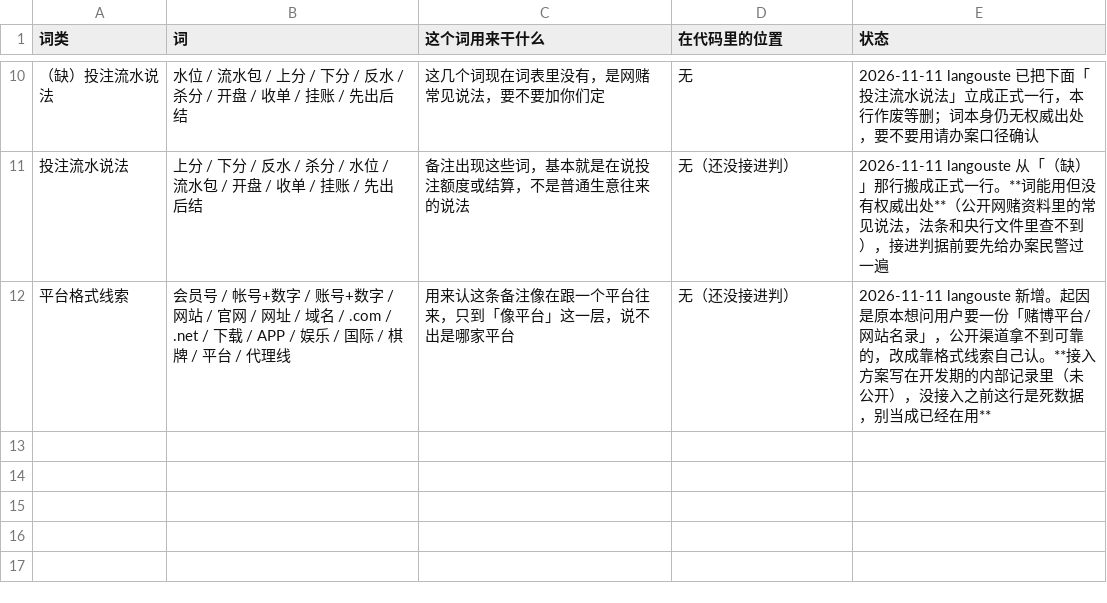
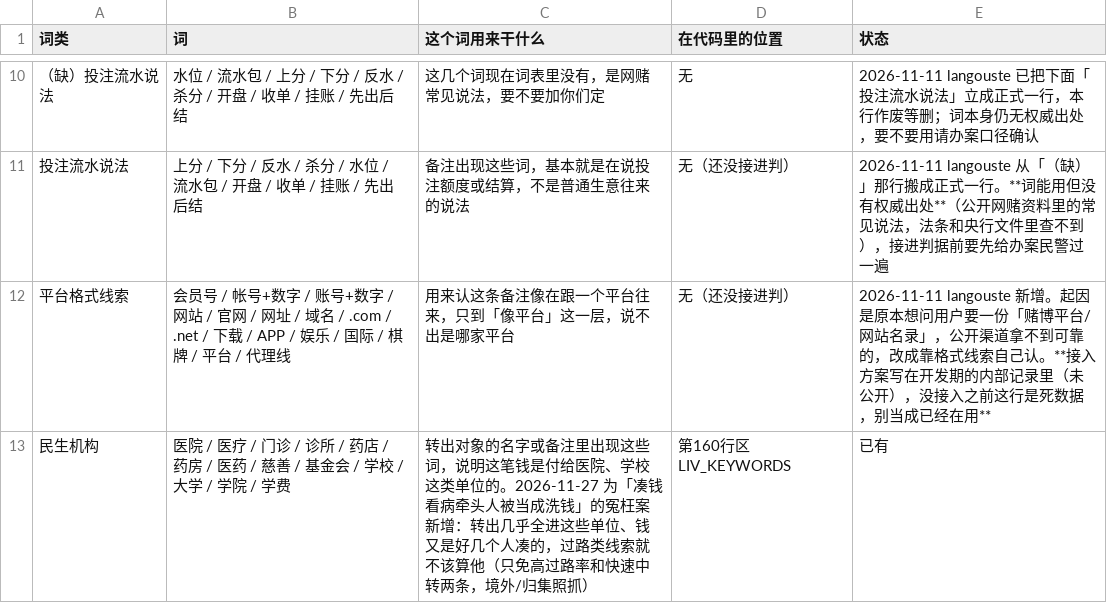
Before and after one commit to Wanghaitao-design/fundflow-agent-oss, a CSV file: case_packs/wangdu/01_词表.csv, drawn as a sheet; only a part is shown, gaps mark what is left out; the diff names each change by its address in the sheet, - before the commit and + after, or states it on an @@ line.

Commit message:
民生转出豁免：凑钱给医院/学校的牵头人不再被当跑分冤枉
- 户主批准治「MED 凑钱看病形状被老五维判洗钱嫌疑」旧伤（dev 41 亲属血案重现）
- 新豁免：独立付款人≥3 且 转出金额≥90% 进了民生机构（医院/学校/慈善，词表可改）
  → 高过路率、快速中转两条不算；境外/整千/单线中转/归集沉淀照抓
- 判据表：01_词表.csv 加「民生机构」词类；03_门槛.csv 行28（开关=0 即退回老判法）
- 新入库 agent/verify/民生豁免自检.py 七项；考卷 MED 摘帽、AGGA/AGGB/FAST 照抓
- 金标尺子数字分毫未动；七套自检全绿；exe 重打包自检 PASS

```diff
--- a/case_packs/wangdu/01_词表.csv
+++ b/case_packs/wangdu/01_词表.csv
+row 13: 民生机构 | 医院 / 医疗 / 门诊 / 诊所 / 药店 / 药房 / 医药 / 慈善 / 基金会 / 学校 / 大学 / 学院 / 学费 | 转出对象的名字或备注里出现这些词，说明这笔钱是付给医院、学校这类单位的。2026-11-27 为「凑钱看病牵头人被当成洗钱」的冤枉案新增：转出几乎全进这些单位、钱又是好几个人凑的，过路类线索就不该算他（只免高过路率和快速中转两条，境外/归集照抓） | 第160行区 LIV_KEYWORDS | 已有
```
Also changed, not shown: case_packs/wangdu/03_门槛.csv, 2 other files.
